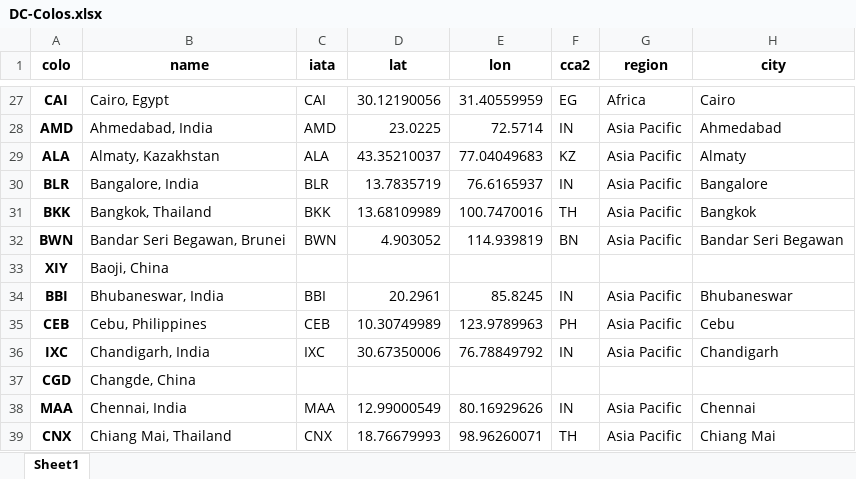
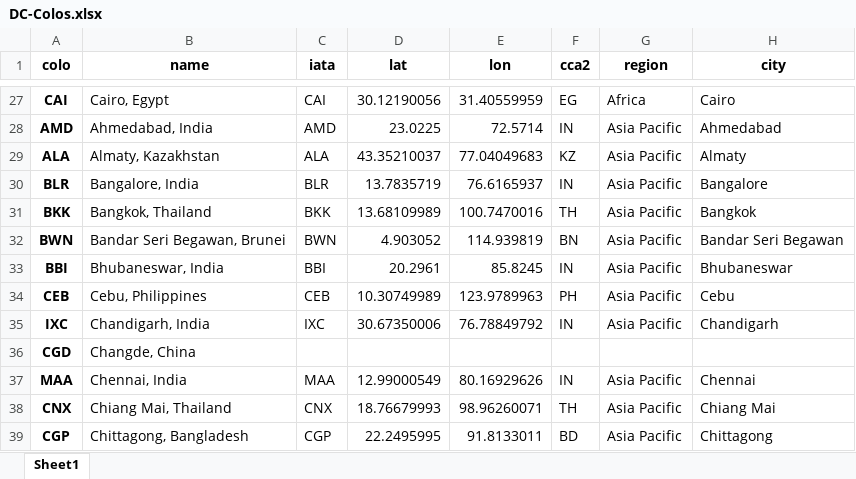
Before and after one commit to troymjones/cloudflare-colo-list, an Excel workbook: DC-Colos.xlsx, sheet Sheet1, drawn as a sheet; only a part is shown, gaps mark what is left out; the shorter side is filled out with more unchanged rows; values as stored, in another font and other column widths than the file's, no borders; the diff names each change by its address in the sheet, - before the commit and + after, or states it on an @@ line.

```diff
--- a/DC-Colos.xlsx (sheet Sheet1)
+++ b/DC-Colos.xlsx (sheet Sheet1)
-row 33: XIY | Baoji, China
```
Also changed, not shown: 2 other files.
